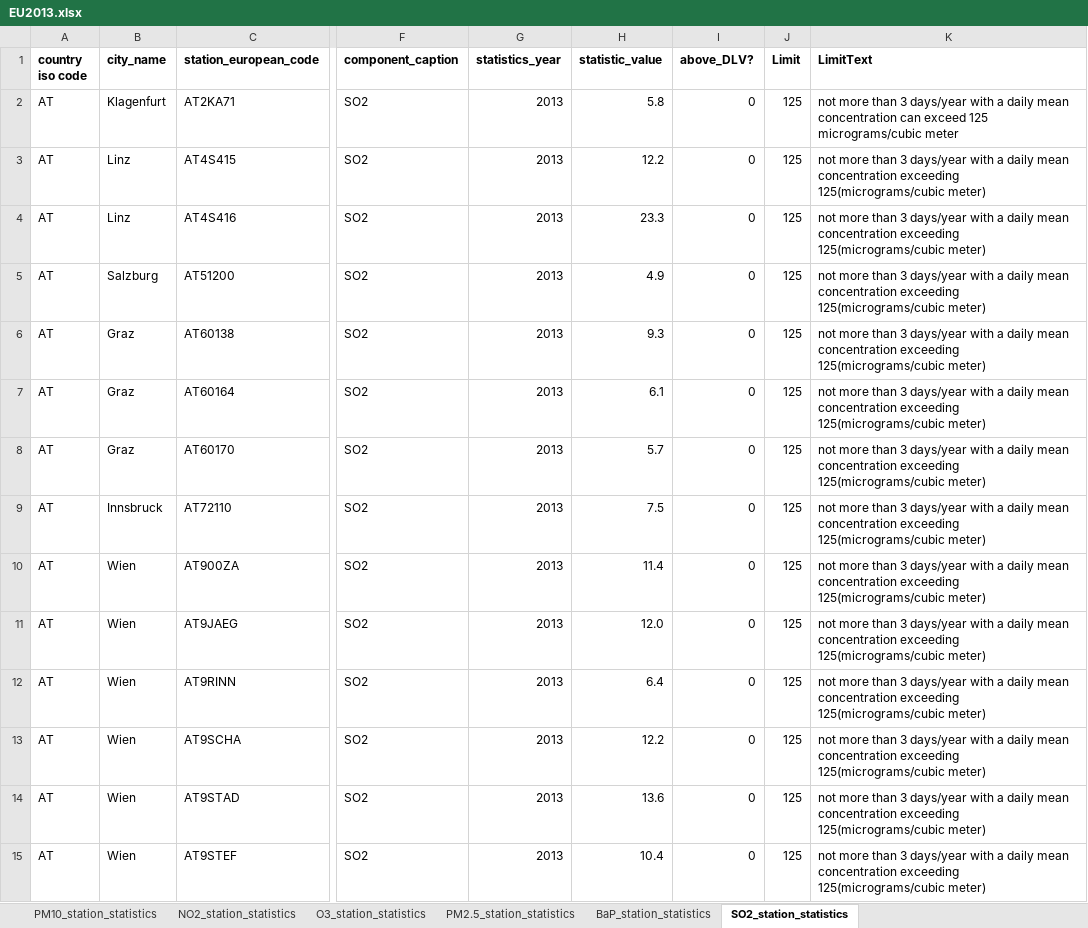
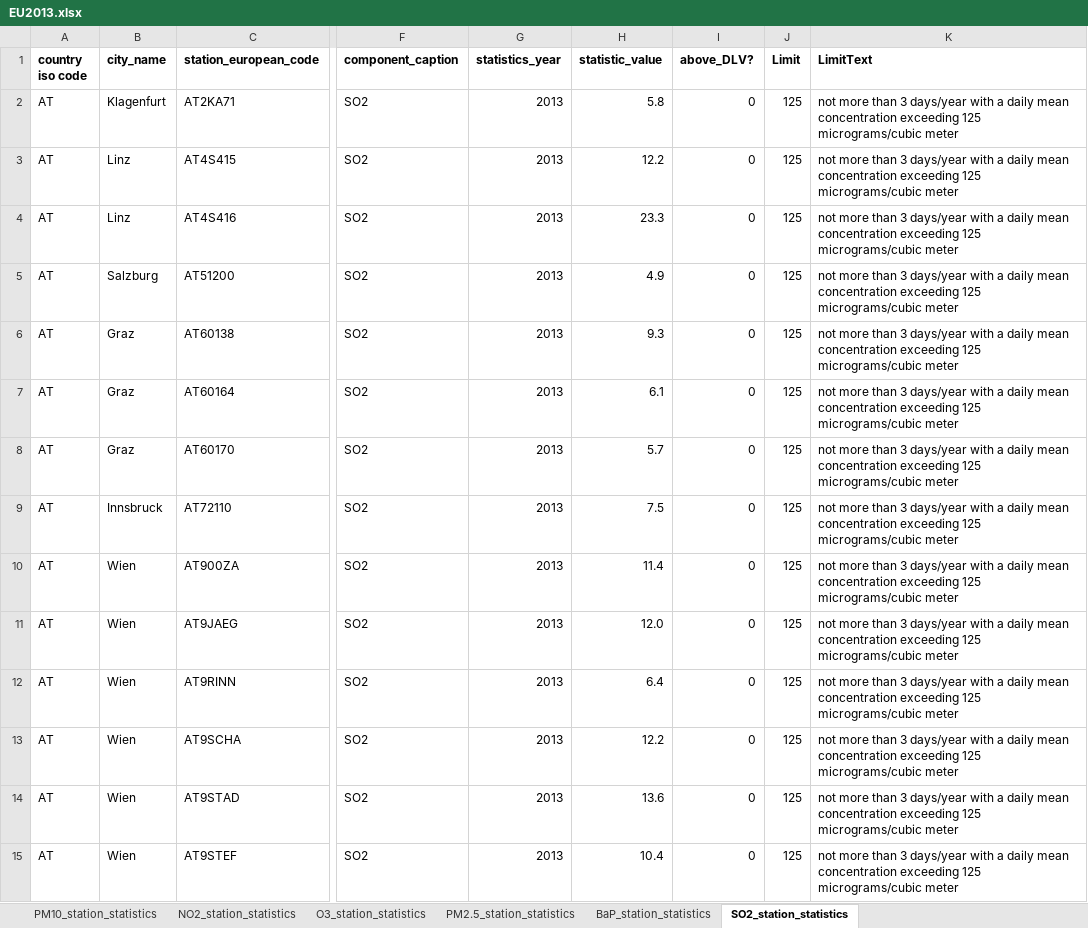
Before and after one commit to pollute/pollute.github.io, an Excel workbook: EUPollute/data/EU2013.xlsx, sheet SO2_station_statistics, drawn as a sheet; only a part is shown, gaps mark what is left out; values as stored, in another font and other column widths than the file's, no borders; the diff covers the shown part only; the diff names each change by its address in the sheet, - before the commit and + after, or states it on an @@ line.

```diff
--- a/EUPollute/data/EU2013.xlsx (sheet SO2_station_statistics)
+++ b/EUPollute/data/EU2013.xlsx (sheet SO2_station_statistics)
-K2 (LimitText): …mean concentration can exceed 125 micrograms/cubic…
+K2 (LimitText): …mean concentration exceeding 125 micrograms/cubic…
-K3:K15 (LimitText): …concentration exceeding 125(micrograms/cubic meter)
+K3:K15 (LimitText): …concentration exceeding 125 micrograms/cubic meter
```
Also changed, not shown: 484 edited cells elsewhere in this sheet, sheet NO2_station_statistics, sheet PM10_station_statistics, sheet O3_station_statistics, sheet PM2.5_station_statistics, sheet BaP_station_statistics, 1 other file.
